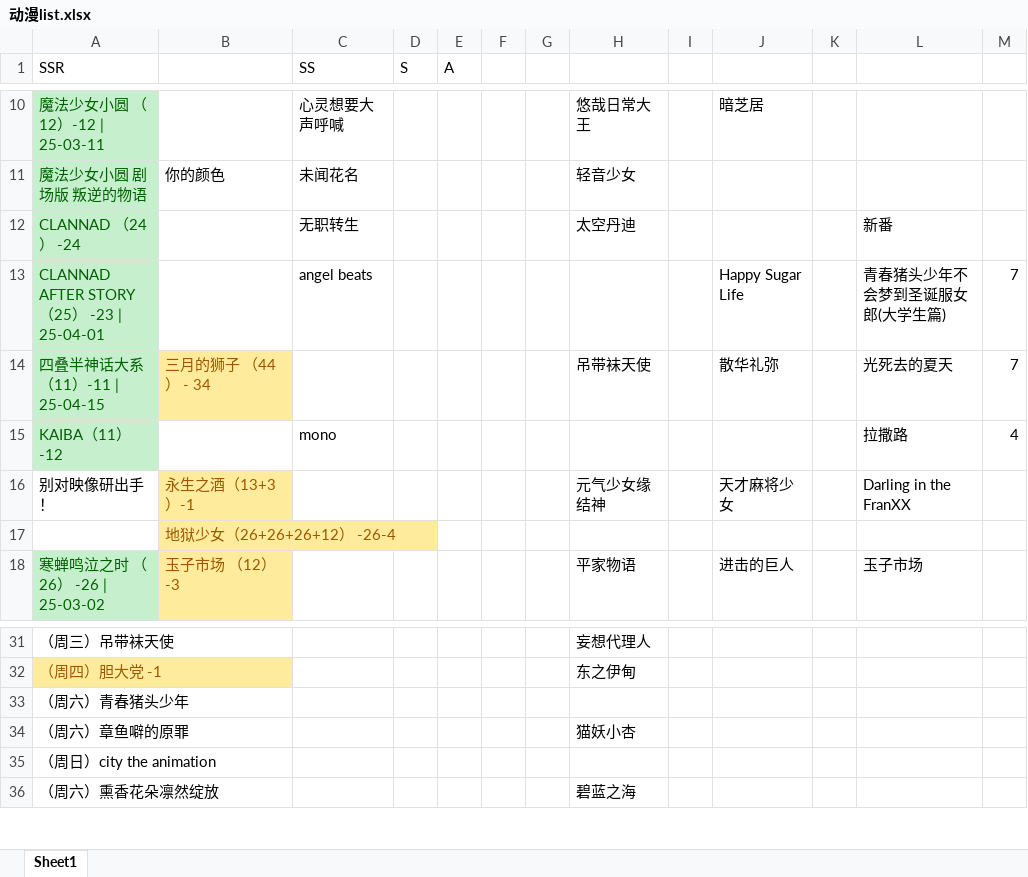
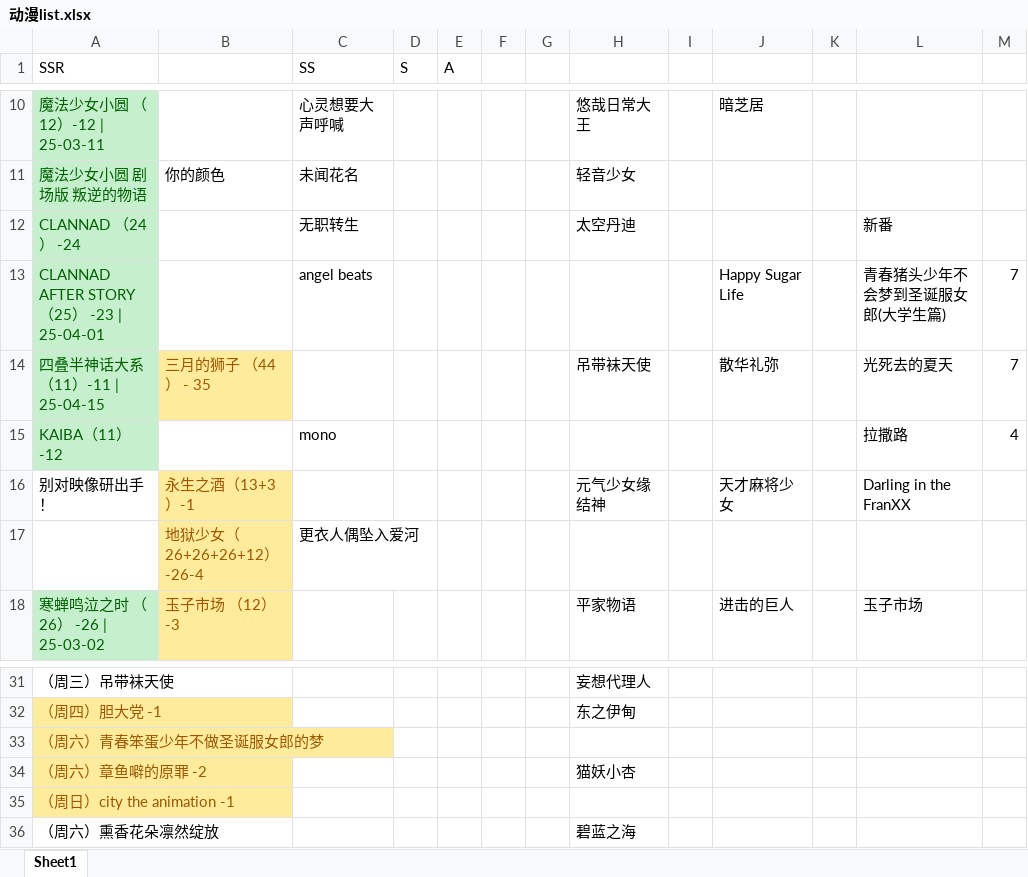
Before and after one commit to hehepig166/daily-list, an Excel workbook: 动漫list.xlsx, sheet Sheet1, drawn as a sheet; only a part is shown, gaps mark what is left out; values as stored, in another font and other column widths than the file's, no borders; the diff names each change by its address in the sheet, - before the commit and + after, or states it on an @@ line.

```diff
--- a/动漫list.xlsx (sheet Sheet1)
+++ b/动漫list.xlsx (sheet Sheet1)
-B14: 三月的狮子 （44） - 34
+B14: 三月的狮子 （44） - 35
-C17 (SS): (empty)
+C17 (SS): 更衣人偶坠入爱河
-A33 (SSR): （周六）青春猪头少年
+A33 (SSR): （周六）青春笨蛋少年不做圣诞服女郎的梦
@@ A33:A35 fill: none → #FFEB9C, text colour: black → #9C5700 @@
-A34 (SSR): （周六）章鱼噼的原罪
+A34 (SSR): （周六）章鱼噼的原罪 -2
-A35 (SSR): （周日）city the animation
+A35 (SSR): （周日）city the animation -1
```
Also changed, not shown: 1 other file.
